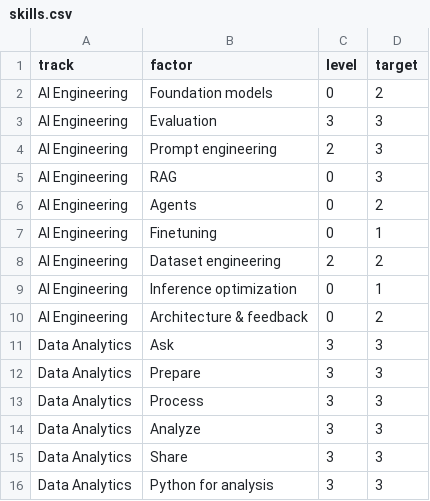
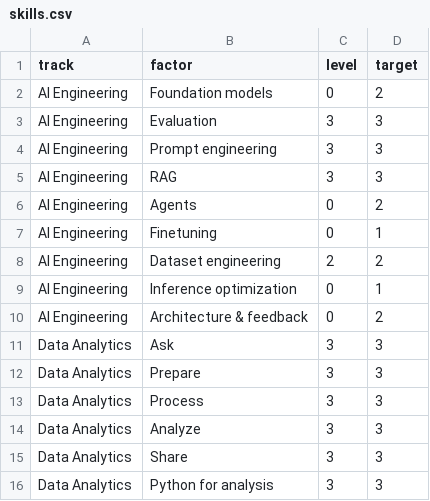
Before and after one commit to mdeleon6/ai-data-skills-hub, a CSV file: skills.csv, drawn as a sheet.

```diff
--- a/skills.csv
+++ b/skills.csv
@@ -3,4 +3,4 @@ AI Engineering,Foundation models,0,2
 AI Engineering,Evaluation,3,3
-AI Engineering,Prompt engineering,2,3
-AI Engineering,RAG,0,3
+AI Engineering,Prompt engineering,3,3
+AI Engineering,RAG,3,3
 AI Engineering,Agents,0,2
```
Also changed, not shown: evidence.csv.
